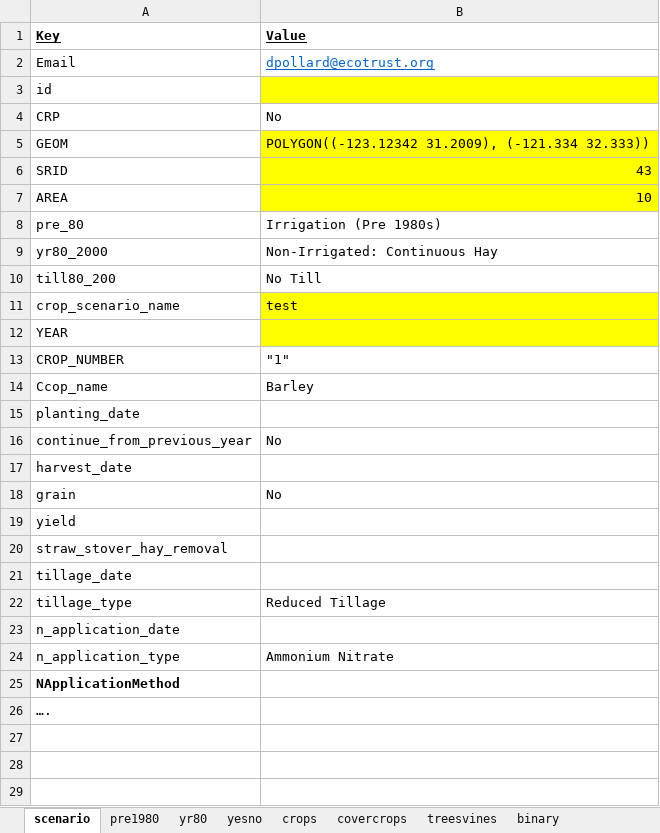
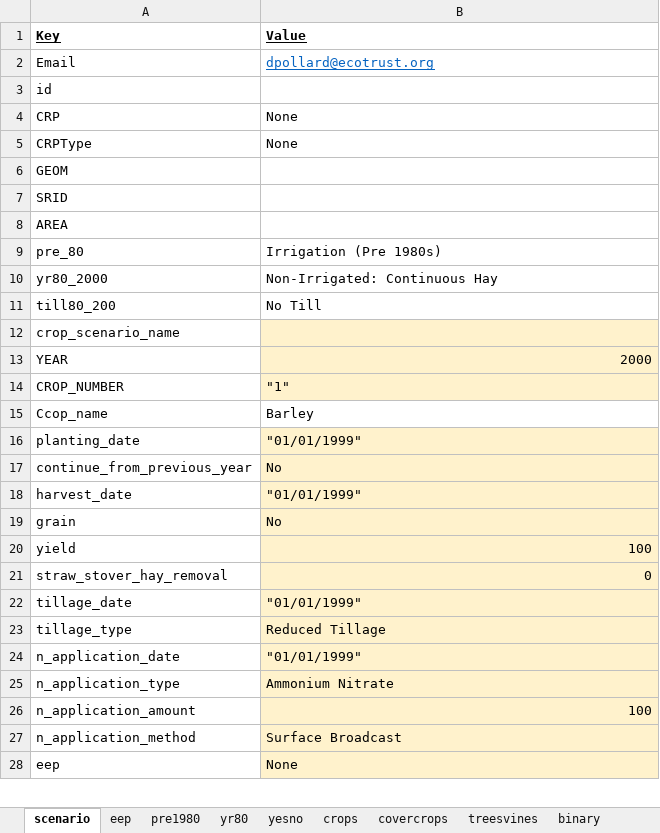
Before and after one commit to Ecotrust/COMET-Farm, an Excel workbook: template_v1.xlsx, sheet scenario, drawn as a sheet; only a part is shown; values as stored, in another font and other column widths than the file's, no borders; removed rows and columns are numbered as before the commit, all else as after; the diff covers the shown part only; the diff names each change by its address in the sheet, - before the commit and + after, or states it on an @@ line.

Commit message:
Combine data with sample data ready

```diff
--- a/template_v1.xlsx (sheet scenario)
+++ b/template_v1.xlsx (sheet scenario)
+sheet tab: eep
-B3 fill: #FFFF00
+B3 fill: none
-B4 (Value): No
+B4 (Value): None
+row 5: CRPType | None
-B6 (Value): POLYGON((-123.12342 31.2009), (-121.334 32.333))
+B6 (Value): (empty)
-B6:B8 fill: #FFFF00
+B6:B8 fill: none
-B7 (Value): 43
+B7 (Value): (empty)
-B8 (Value): 10
+B8 (Value): (empty)
-B12 (Value): test
+B12 (Value): (empty)
-B12:B13 fill: #FFFF00
+B12:B13 fill: #FFF2CC
-B13 (Value): (empty)
+B13 (Value): 2000
-B14 fill: none
+B14 fill: #FFF2CC
-B16 (Value): (empty)
+B16 (Value): "01/01/1999"
-B16:B25 fill: none
+B16:B25 fill: #FFF2CC
-B18 (Value): (empty)
+B18 (Value): "01/01/1999"
-B20 (Value): (empty)
+B20 (Value): 100
-B21 (Value): (empty)
+B21 (Value): 0
-B22 (Value): (empty)
+B22 (Value): "01/01/1999"
-B24 (Value): (empty)
+B24 (Value): "01/01/1999"
-row 25: NApplicationMethod
-row 26: ….
-row 26: (empty)
+row 26: n_application_amount | 100
-B26:B28 fill: none
+B26:B28 fill: #FFF2CC
-row 27: (empty)
+row 27: n_application_method | Surface Broadcast
-row 28: (empty)
+row 28: eep | None
```
Also changed, not shown: 3 removed rows, 2 edited cells and cell formats elsewhere in this sheet, sheet yesno, other sheet tabs, 1 other file.
